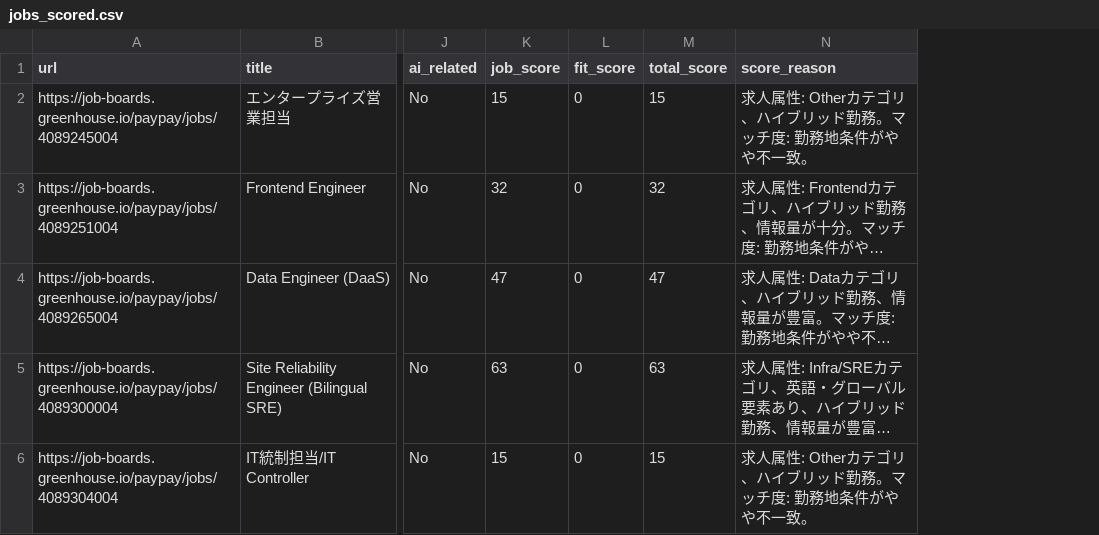
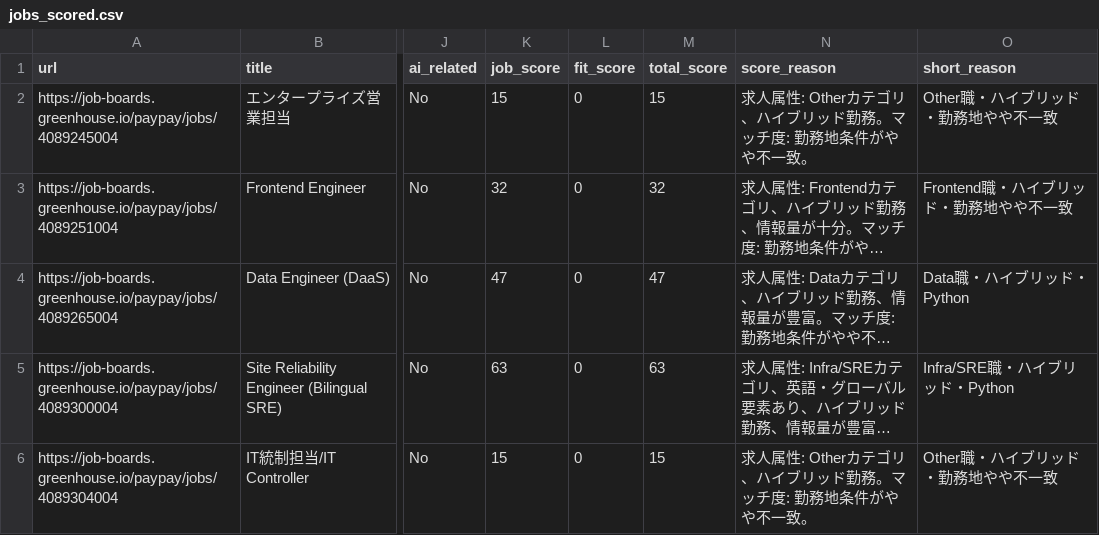
Before and after one commit to kentyon67/job_scraper, a CSV file: data/output/jobs_scored.csv, drawn as a sheet; only a part is shown, gaps mark what is left out; long unchanged cells end in …; the diff names each change by its address in the sheet, - before the commit and + after, or states it on an @@ line.

```diff
--- a/data/output/jobs_scored.csv
+++ b/data/output/jobs_scored.csv
+column O (short_reason), rows 2-6: Other職・ハイブリッド・勤務地やや不一致 | Frontend職・ハイブリッド・勤務地やや不一致 | Data職・ハイブリッド・Python | Infra/SRE職・ハイブリッド・Python | Other職・ハイブリッド・勤務地やや不一致
```
Also changed, not shown: data/output/jobs_compared.csv, 2 other files.
